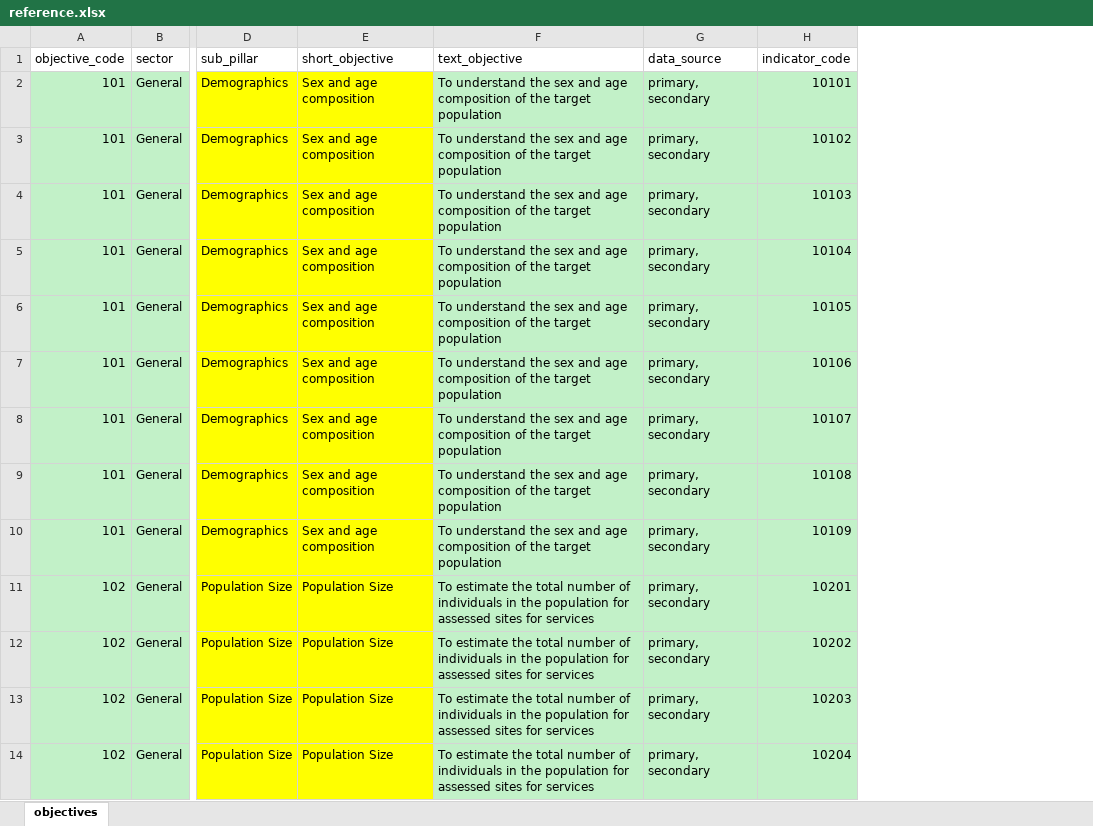
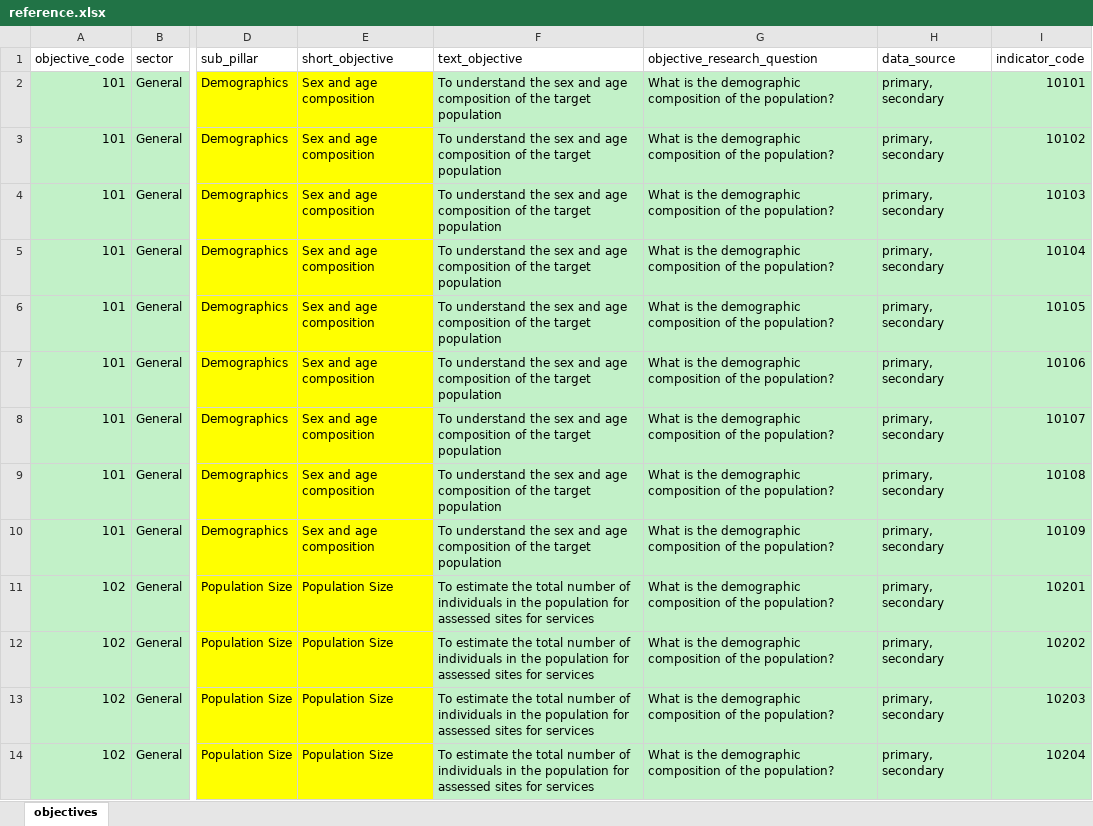
Before and after one commit to SaeedR1987/public_health_resources, an Excel workbook: inst/resources/reference.xlsx, sheet objectives, drawn as a sheet; only a part is shown, gaps mark what is left out; values as stored, in another font and other column widths than the file's, no borders; the diff names each change by its address in the sheet, - before the commit and + after, or states it on an @@ line.

Commit message:
commit 04052026
added objective_research_question column to reference and added iphra tor template

```diff
--- a/inst/resources/reference.xlsx (sheet objectives)
+++ b/inst/resources/reference.xlsx (sheet objectives)
+column G (objective_research_question), rows 2-14: all What is the demographic composition of the population?
```
Also changed, not shown: 1 other file.
